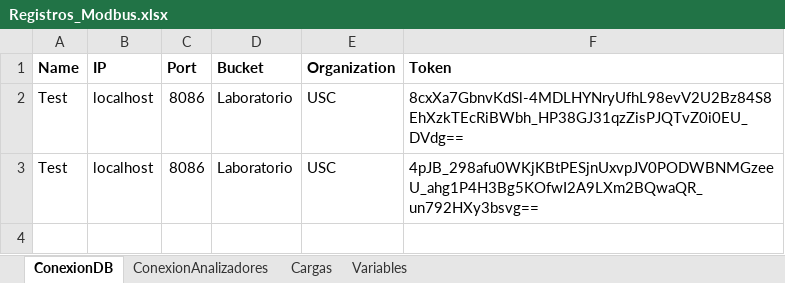
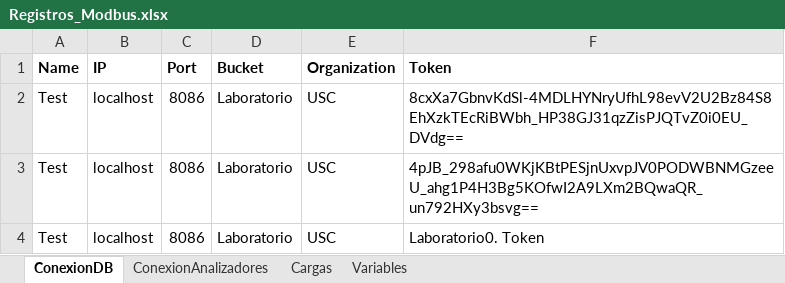
Before and after one commit to andeusse/project-cali, an Excel workbook: backend/v1.0/mockDB/Registros_Modbus.xlsx, sheet ConexionDB, drawn as a sheet; values as stored, in another font and other column widths than the file's, no borders; the diff names each change by its address in the sheet, - before the commit and + after, or states it on an @@ line.

Commit message:
Working test influxDB writter to test the online state Update DB mapping to include the docker compose containers docker-compose to create grafana and influxDB

```diff
--- a/backend/v1.0/mockDB/Registros_Modbus.xlsx (sheet ConexionDB)
+++ b/backend/v1.0/mockDB/Registros_Modbus.xlsx (sheet ConexionDB)
+row 4: Test | localhost | 8086 | Laboratorio | USC | Laboratorio0. Token
```
Also changed, not shown: backend/v1.0/tools/DB_Mapping.xlsx, 5 other files.
